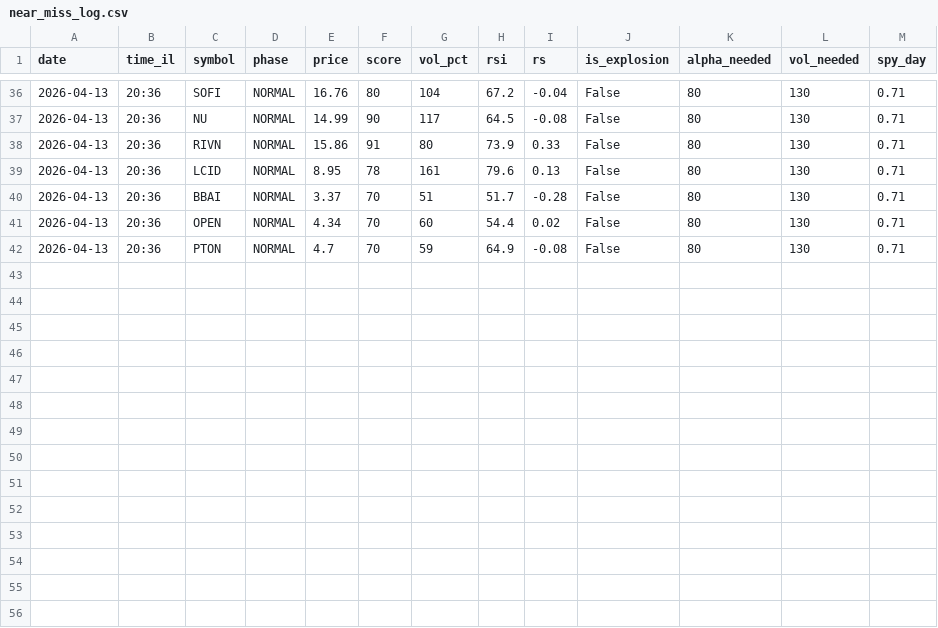
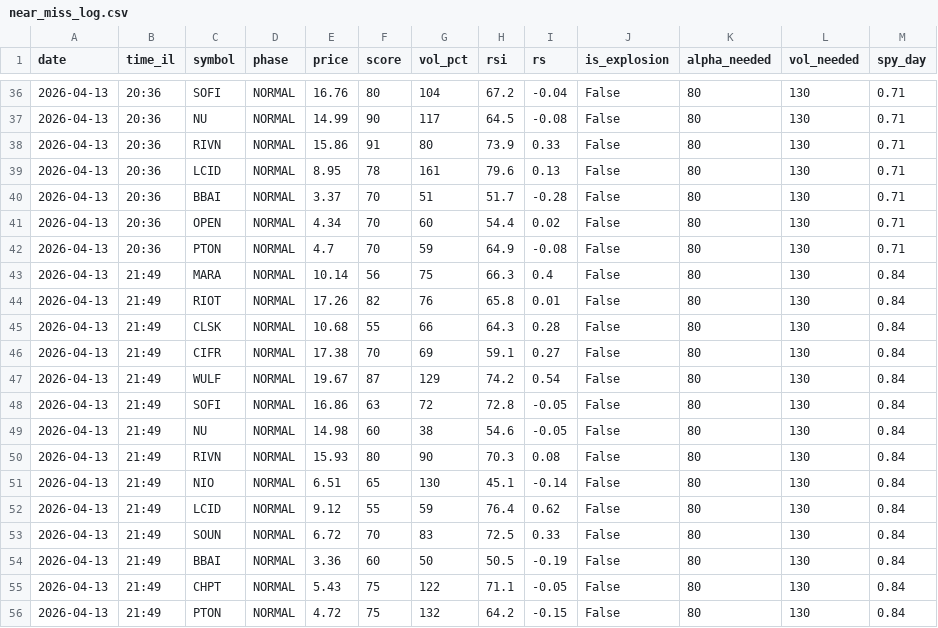
Before and after one commit to rank1984/C-RANK, a CSV file: near_miss_log.csv, drawn as a sheet; only a part is shown, gaps mark what is left out; the diff names each change by its address in the sheet, - before the commit and + after, or states it on an @@ line.

Commit message:
📊 Log 2026-04-13 18:49

```diff
--- a/near_miss_log.csv
+++ b/near_miss_log.csv
+row 43: 2026-04-13 | 21:49 | MARA | NORMAL | 10.14 | 56 | 75 | 66.3 | 0.4 | False | 80 | 130 | 0.84
+row 44: 2026-04-13 | 21:49 | RIOT | NORMAL | 17.26 | 82 | 76 | 65.8 | 0.01 | False | 80 | 130 | 0.84
+row 45: 2026-04-13 | 21:49 | CLSK | NORMAL | 10.68 | 55 | 66 | 64.3 | 0.28 | False | 80 | 130 | 0.84
+row 46: 2026-04-13 | 21:49 | CIFR | NORMAL | 17.38 | 70 | 69 | 59.1 | 0.27 | False | 80 | 130 | 0.84
+row 47: 2026-04-13 | 21:49 | WULF | NORMAL | 19.67 | 87 | 129 | 74.2 | 0.54 | False | 80 | 130 | 0.84
+row 48: 2026-04-13 | 21:49 | SOFI | NORMAL | 16.86 | 63 | 72 | 72.8 | -0.05 | False | 80 | 130 | 0.84
+row 49: 2026-04-13 | 21:49 | NU | NORMAL | 14.98 | 60 | 38 | 54.6 | -0.05 | False | 80 | 130 | 0.84
+row 50: 2026-04-13 | 21:49 | RIVN | NORMAL | 15.93 | 80 | 90 | 70.3 | 0.08 | False | 80 | 130 | 0.84
+row 51: 2026-04-13 | 21:49 | NIO | NORMAL | 6.51 | 65 | 130 | 45.1 | -0.14 | False | 80 | 130 | 0.84
+row 52: 2026-04-13 | 21:49 | LCID | NORMAL | 9.12 | 55 | 59 | 76.4 | 0.62 | False | 80 | 130 | 0.84
+row 53: 2026-04-13 | 21:49 | SOUN | NORMAL | 6.72 | 70 | 83 | 72.5 | 0.33 | False | 80 | 130 | 0.84
+row 54: 2026-04-13 | 21:49 | BBAI | NORMAL | 3.36 | 60 | 50 | 50.5 | -0.19 | False | 80 | 130 | 0.84
+row 55: 2026-04-13 | 21:49 | CHPT | NORMAL | 5.43 | 75 | 122 | 71.1 | -0.05 | False | 80 | 130 | 0.84
+row 56: 2026-04-13 | 21:49 | PTON | NORMAL | 4.72 | 75 | 132 | 64.2 | -0.15 | False | 80 | 130 | 0.84
```
